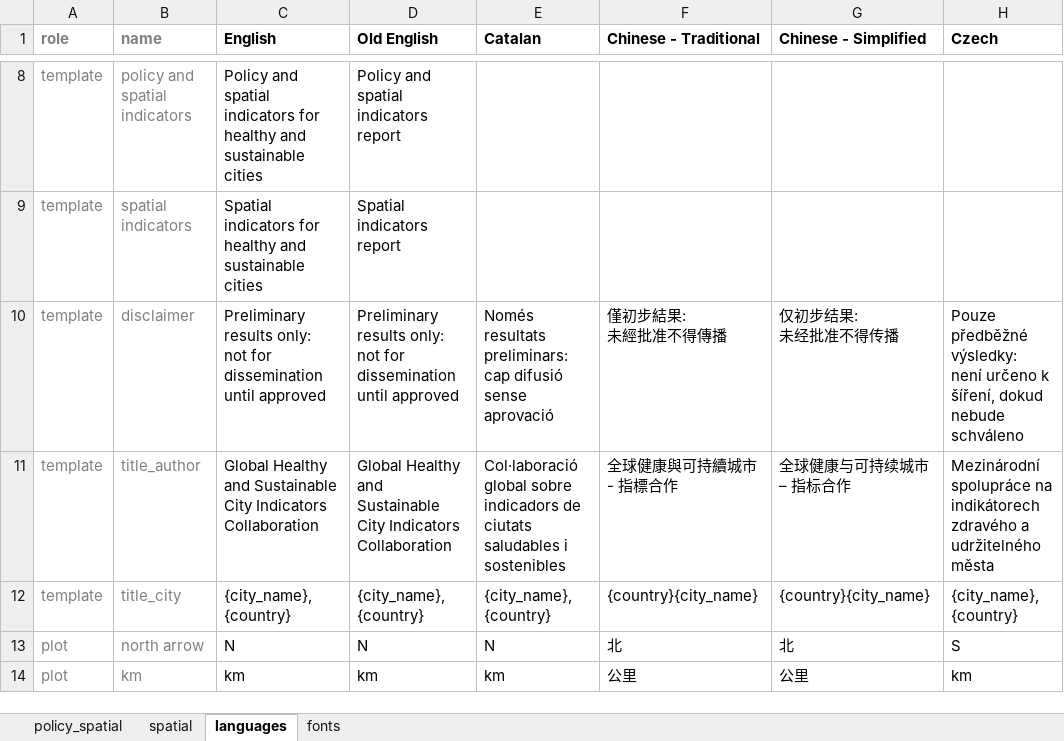
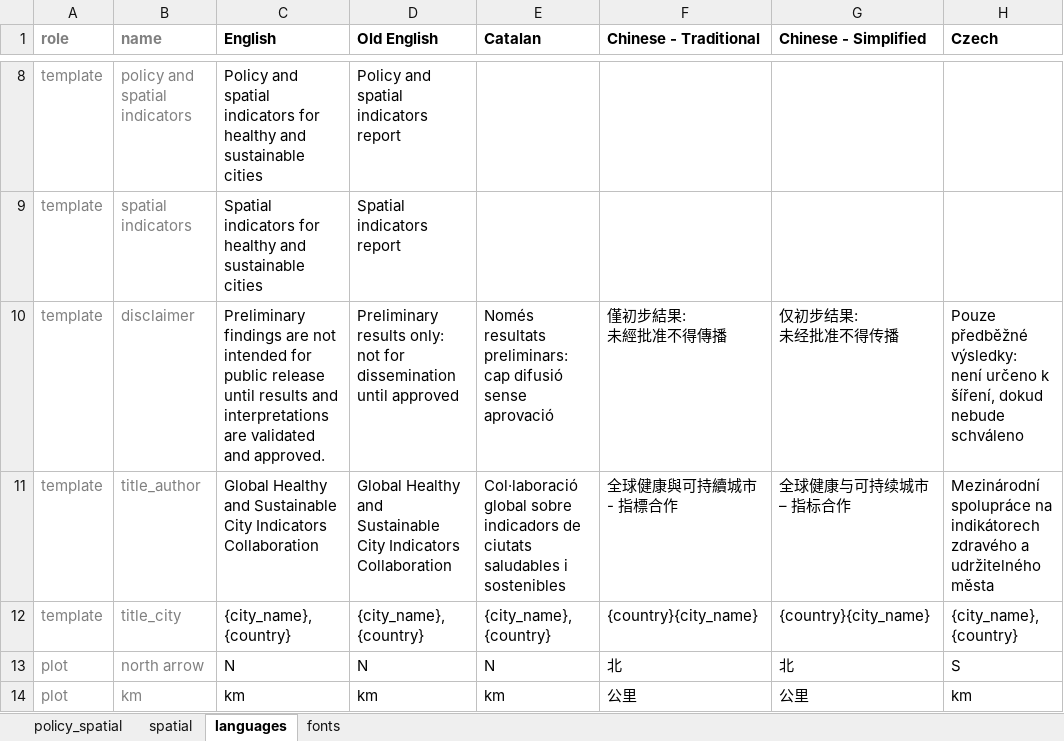
Before and after one commit to healthysustainablecities/global-indicators, an Excel workbook: process/configuration/templates/_report_configuration.xlsx, sheet languages, drawn as a sheet; only a part is shown, gaps mark what is left out; values as stored, in another font and other column widths than the file's, no borders; conditional formats not drawn; ↵ is a line break in a cell; the diff names each change by its address in the sheet, - before the commit and + after, or states it on an @@ line.

```diff
--- a/process/configuration/templates/_report_configuration.xlsx (sheet languages)
+++ b/process/configuration/templates/_report_configuration.xlsx (sheet languages)
-C10 (English): Preliminary results only: ↵ not for dissemination until approved
+C10 (English): Preliminary findings are not intended for public release until results and interpretations are validated and approved.
```
Also changed, not shown: sheet policy_spatial.
